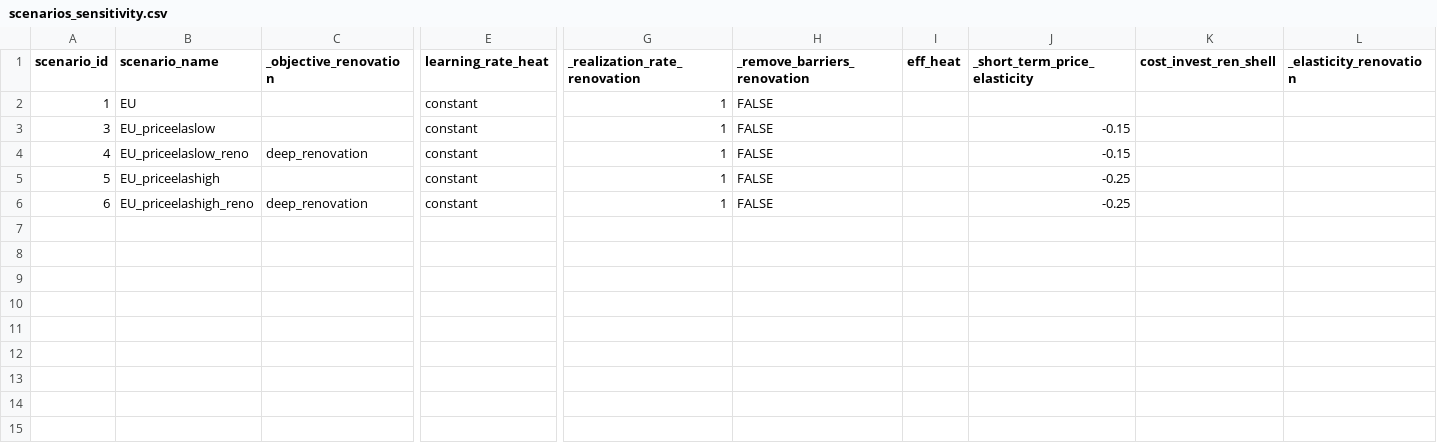
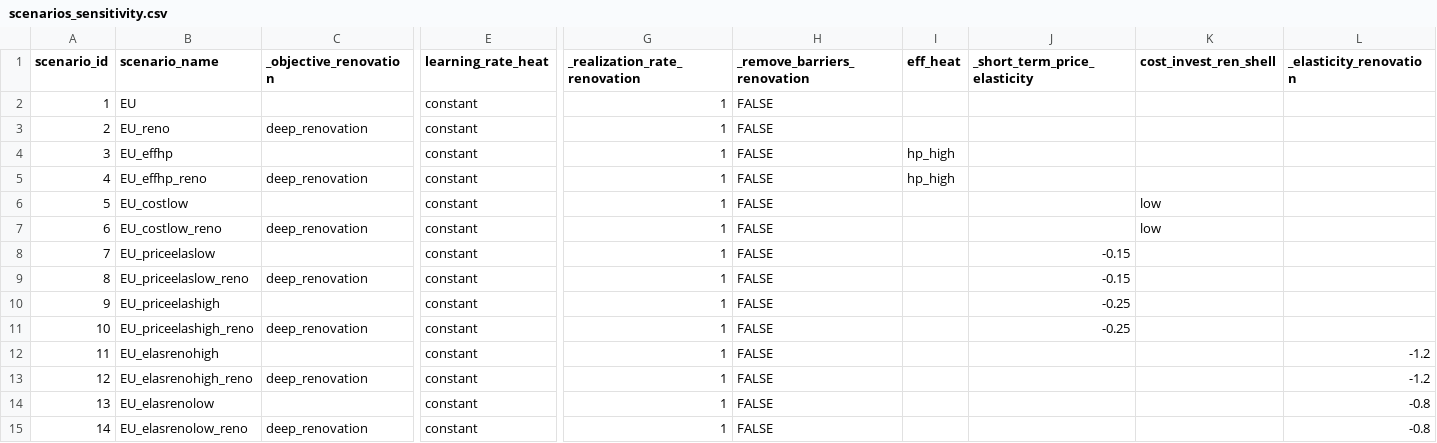
Before and after one commit to lucas-vivier/message-ix-buildings-eu, a CSV file: STURM_data/scenarios_sensitivity.csv, drawn as a sheet; only a part is shown, gaps mark what is left out; addresses are those after the commit; rows hold the shown columns only; the diff names each change by its address in the sheet, - before the commit and + after, or states it on an @@ line.

```diff
--- a/STURM_data/scenarios_sensitivity.csv
+++ b/STURM_data/scenarios_sensitivity.csv
+row 3: 2 | EU_reno | deep_renovation | constant | 1 | FALSE
-B4 (scenario_name): EU_priceelaslow
+B4 (scenario_name): EU_effhp
-I4:I5 (eff_heat): (empty)
+I4:I5 (eff_heat): hp_high
-J4:J5 (_short_term_price_elasticity): -0.15
+J4:J5 (_short_term_price_elasticity): (empty)
-B5 (scenario_name): EU_priceelaslow_reno
+B5 (scenario_name): EU_effhp_reno
-B6 (scenario_name): EU_priceelashigh
+B6 (scenario_name): EU_costlow
-J6:J7 (_short_term_price_elasticity): -0.25
+J6:J7 (_short_term_price_elasticity): (empty)
-K6:K7 (cost_invest_ren_shell): (empty)
+K6:K7 (cost_invest_ren_shell): low
-B7 (scenario_name): EU_priceelashigh_reno
+B7 (scenario_name): EU_costlow_reno
+row 8: 7 | EU_priceelaslow |  | constant | 1 | FALSE |  | -0.15
+row 9: 8 | EU_priceelaslow_reno | deep_renovation | constant | 1 | FALSE |  | -0.15
+row 10: 9 | EU_priceelashigh |  | constant | 1 | FALSE |  | -0.25
+row 11: 10 | EU_priceelashigh_reno | deep_renovation | constant | 1 | FALSE |  | -0.25
+row 12: 11 | EU_elasrenohigh |  | constant | 1 | FALSE |  |  |  | -1.2
+row 13: 12 | EU_elasrenohigh_reno | deep_renovation | constant | 1 | FALSE |  |  |  | -1.2
+row 14: 13 | EU_elasrenolow |  | constant | 1 | FALSE |  |  |  | -0.8
+row 15: 14 | EU_elasrenolow_reno | deep_renovation | constant | 1 | FALSE |  |  |  | -0.8
```
Also changed, not shown: STURM_data/input_csv/input_resid/energy/eff_heat_EU_hp_high.csv, 2 other files.
